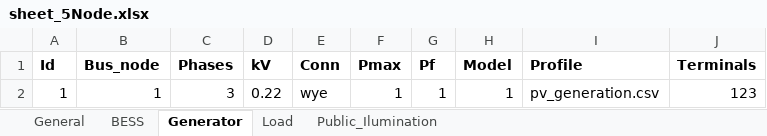
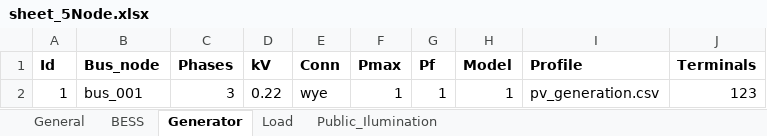
Before and after one commit to JCARNEIROX/GridFlexPy, an Excel workbook: data/spreadsheets/sheet_5Node.xlsx, sheet Generator, drawn as a sheet; values as stored, in another font and other column widths than the file's, no borders; the diff names each change by its address in the sheet, - before the commit and + after, or states it on an @@ line.

```diff
--- a/data/spreadsheets/sheet_5Node.xlsx (sheet Generator)
+++ b/data/spreadsheets/sheet_5Node.xlsx (sheet Generator)
-B2 (Bus_node): 1
+B2 (Bus_node): bus_001
```
Also changed, not shown: sheet Public_Ilumination, sheet Load, sheet BESS, sheet General, data/spreadsheets/sheet_IEEE13Node.xlsx, 37 other files.
